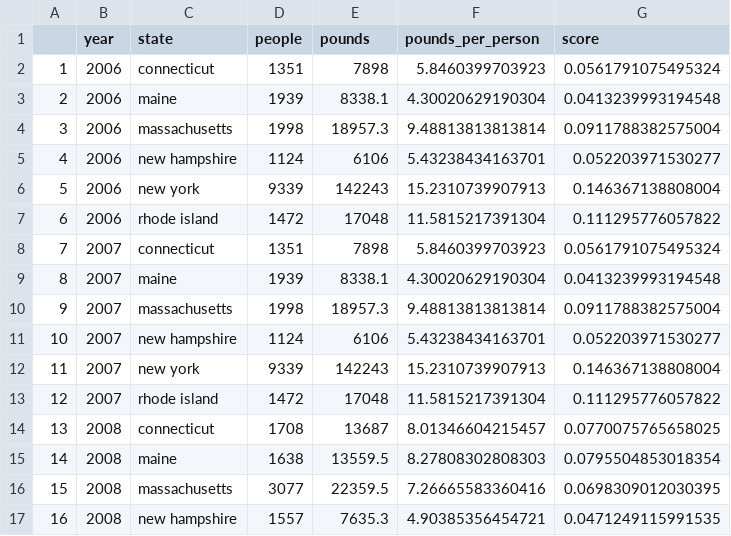
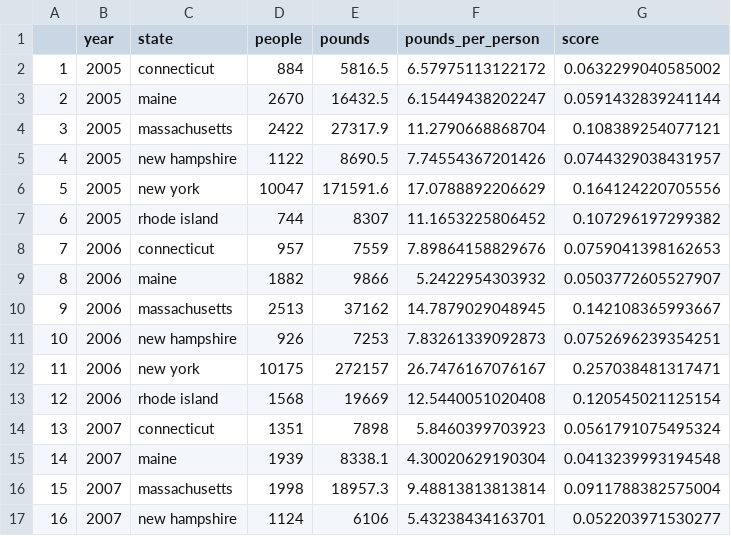
Before and after one commit to OHI-Northeast/ne-prep, a CSV file: prep/cw/data/trash.csv, drawn as a sheet; only a part is shown; the shorter side is filled out with more unchanged rows; addresses are those after the commit; the diff covers the shown part only; the diff names each change by its address in the sheet, - before the commit and + after, or states it on an @@ line.

Commit message:
added 2005 and 2006 trash data

```diff
--- a/prep/cw/data/trash.csv
+++ b/prep/cw/data/trash.csv
+row 2: 1 | 2005 | connecticut | 884 | 5816.5 | 6.57975113122172 | 0.0632299040585002
+row 3: 2 | 2005 | maine | 2670 | 16432.5 | 6.15449438202247 | 0.0591432839241144
+row 4: 3 | 2005 | massachusetts | 2422 | 27317.9 | 11.2790668868704 | 0.108389254077121
+row 5: 4 | 2005 | new hampshire | 1122 | 8690.5 | 7.74554367201426 | 0.0744329038431957
+row 6: 5 | 2005 | new york | 10047 | 171591.6 | 17.0788892206629 | 0.164124220705556
+row 7: 6 | 2005 | rhode island | 744 | 8307 | 11.1653225806452 | 0.107296197299382
@@ column A renumbered from row 8 down @@
-D8 (people): 1351
+D8 (people): 957
-E8 (pounds): 7898
+E8 (pounds): 7559
-F8 (pounds_per_person): 5.8460399703923
+F8 (pounds_per_person): 7.89864158829676
-G8 (score): 0.0561791075495324
+G8 (score): 0.0759041398162653
-D9 (people): 1939
+D9 (people): 1882
-E9 (pounds): 8338.1
+E9 (pounds): 9866
-F9 (pounds_per_person): 4.30020629190304
+F9 (pounds_per_person): 5.2422954303932
-G9 (score): 0.0413239993194548
+G9 (score): 0.0503772605527907
-D10 (people): 1998
+D10 (people): 2513
-E10 (pounds): 18957.3
+E10 (pounds): 37162
-F10 (pounds_per_person): 9.48813813813814
+F10 (pounds_per_person): 14.7879029048945
-G10 (score): 0.0911788382575004
+G10 (score): 0.142108365993667
-D11 (people): 1124
+D11 (people): 926
-E11 (pounds): 6106
+E11 (pounds): 7253
-F11 (pounds_per_person): 5.43238434163701
+F11 (pounds_per_person): 7.83261339092873
-G11 (score): 0.052203971530277
+G11 (score): 0.0752696239354251
-D12 (people): 9339
+D12 (people): 10175
-E12 (pounds): 142243
+E12 (pounds): 272157
-F12 (pounds_per_person): 15.2310739907913
+F12 (pounds_per_person): 26.7476167076167
-G12 (score): 0.146367138808004
+G12 (score): 0.257038481317471
-D13 (people): 1472
+D13 (people): 1568
-E13 (pounds): 17048
+E13 (pounds): 19669
-F13 (pounds_per_person): 11.5815217391304
+F13 (pounds_per_person): 12.5440051020408
-G13 (score): 0.111295776057822
+G13 (score): 0.120545021125154
```
Also changed, not shown: 1 added row and 4 edited cells elsewhere in this file, prep/cw/data/region_layer_scores.csv, 5 other files.
